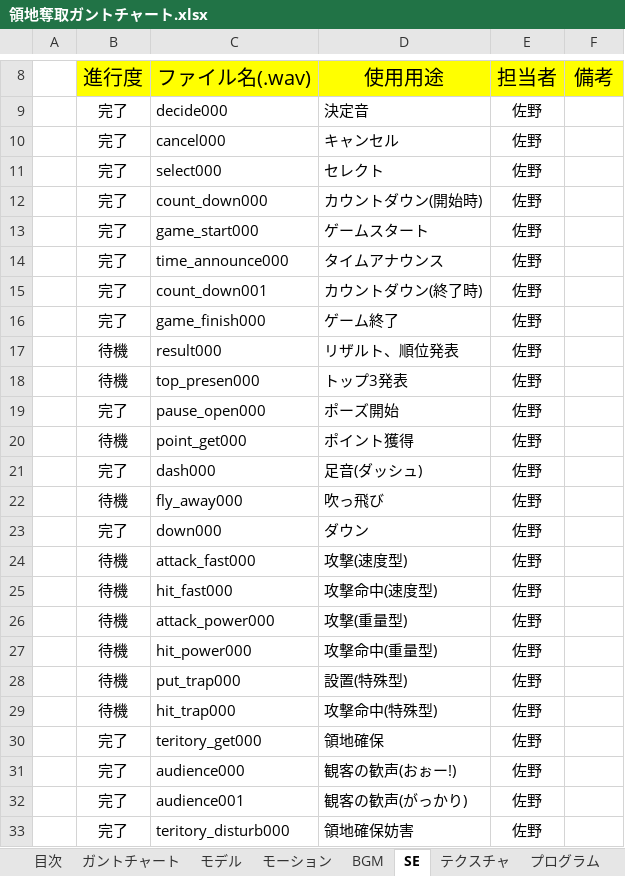
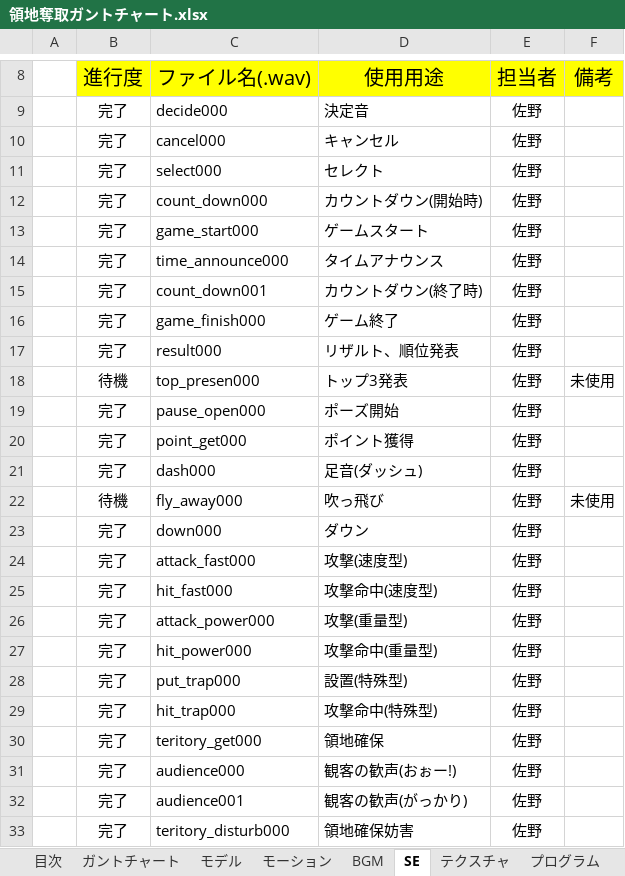
Before and after one commit to HodakaNiwa/TeamC-Graduate-work, an Excel workbook: 11_仕様書/領地奪取ガントチャート.xlsx, sheet SE, drawn as a sheet; only a part is shown, gaps mark what is left out; values as stored, in another font and other column widths than the file's, no borders; conditional formats not drawn; the diff names each change by its address in the sheet, - before the commit and + after, or states it on an @@ line.

Commit message:
ガントチャート更新

```diff
--- a/11_仕様書/領地奪取ガントチャート.xlsx (sheet SE)
+++ b/11_仕様書/領地奪取ガントチャート.xlsx (sheet SE)
-B17 (進行度): 待機
+B17 (進行度): 完了
-F18 (備考): (empty)
+F18 (備考): 未使用
-B20 (進行度): 待機
+B20 (進行度): 完了
-F22 (備考): (empty)
+F22 (備考): 未使用
-B24:B29 (進行度): 待機
+B24:B29 (進行度): 完了
```
Also changed, not shown: sheet BGM.
